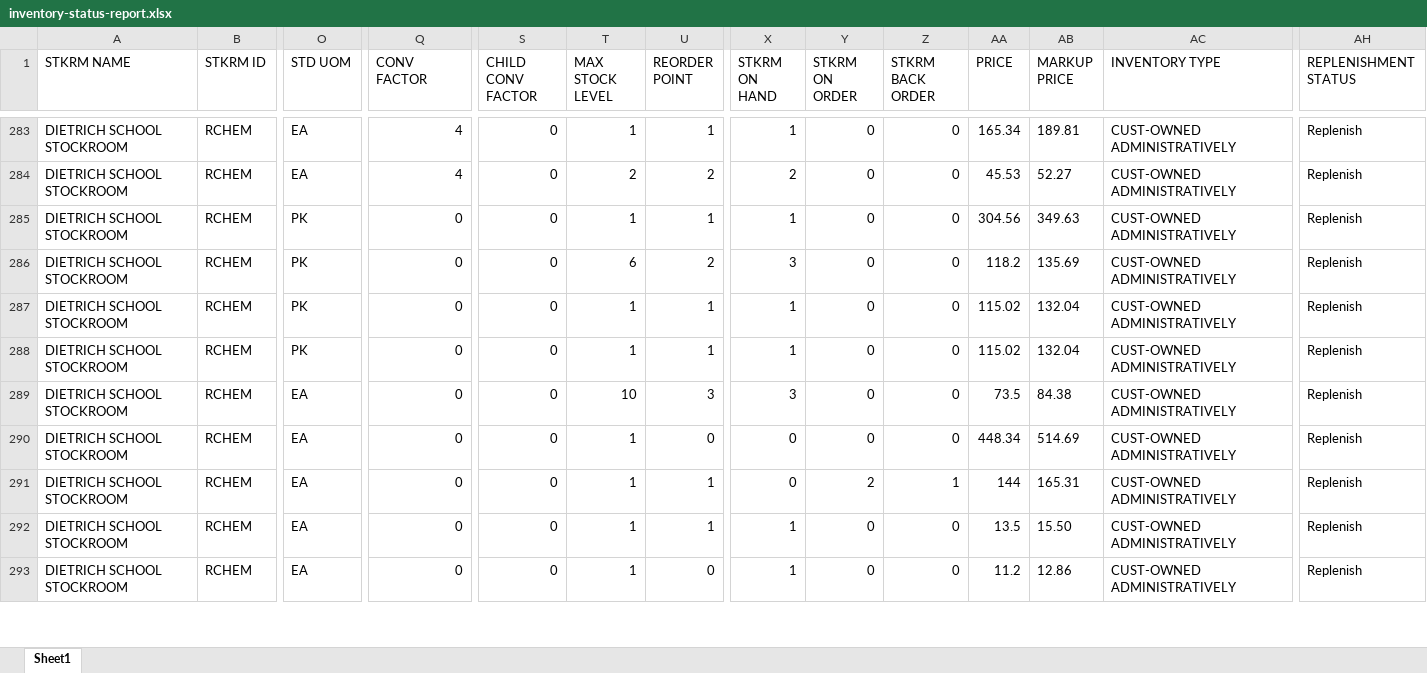
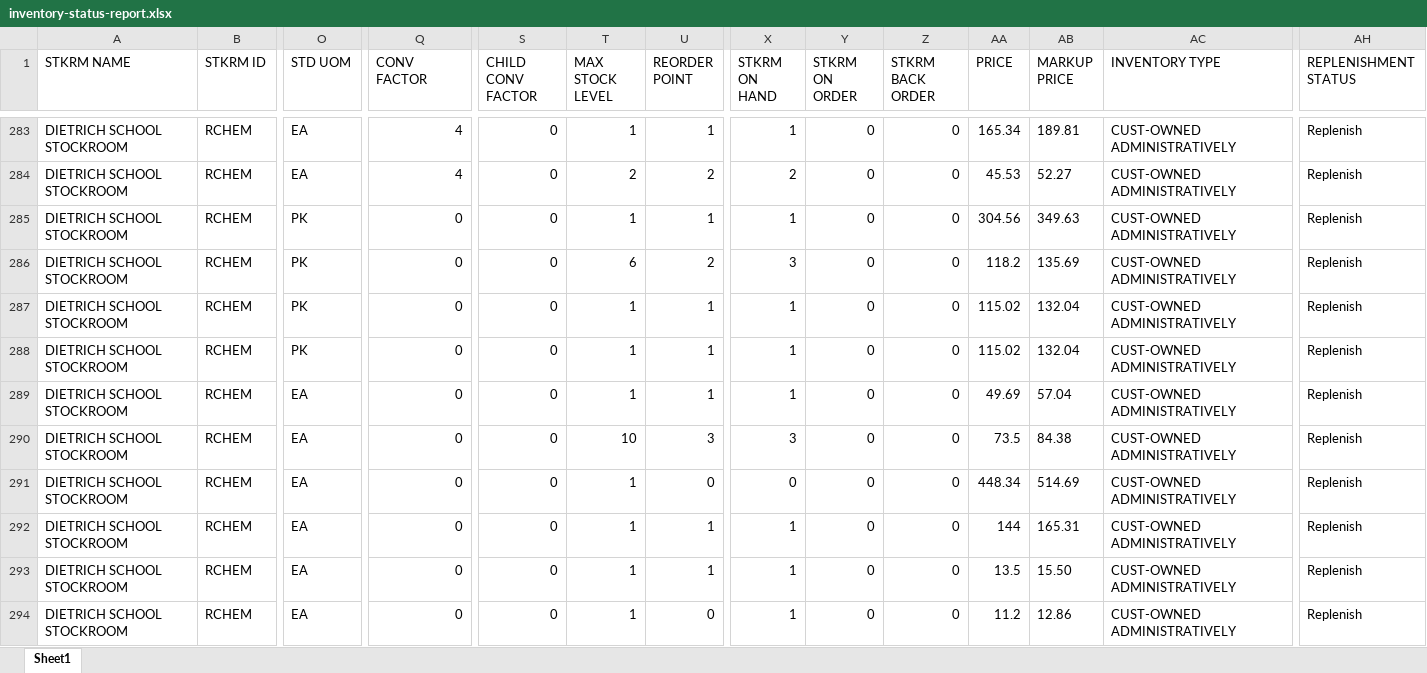
Before and after one commit to dssstockroom/dssstockroom.github.io, an Excel workbook: inventory-status-report.xlsx, sheet Sheet1, drawn as a sheet; only a part is shown, gaps mark what is left out; values as stored, in another font and other column widths than the file's, no borders; addresses are those after the commit; rows hold the shown columns only; the diff covers the shown part only; the diff names each change by its address in the sheet, - before the commit and + after, or states it on an @@ line.

Commit message:
Add files via upload

```diff
--- a/inventory-status-report.xlsx (sheet Sheet1)
+++ b/inventory-status-report.xlsx (sheet Sheet1)
+row 289: DIETRICH SCHOOL STOCKROOM | RCHEM | EA | 0 | 0 | 1 | 1 | 1 | 0 | 0 | 49.69 | 57.04 | CUST-OWNED ADMINISTRATIVELY | Replenish
-X292 (STKRM ON HAND): 0
+X292 (STKRM ON HAND): 1
-Y292 (STKRM ON ORDER): 2
+Y292 (STKRM ON ORDER): 0
-Z292 (STKRM BACK ORDER): 1
+Z292 (STKRM BACK ORDER): 0
```
Also changed, not shown: 3 added rows, 1 removed row and 167 edited cells elsewhere in this sheet.
